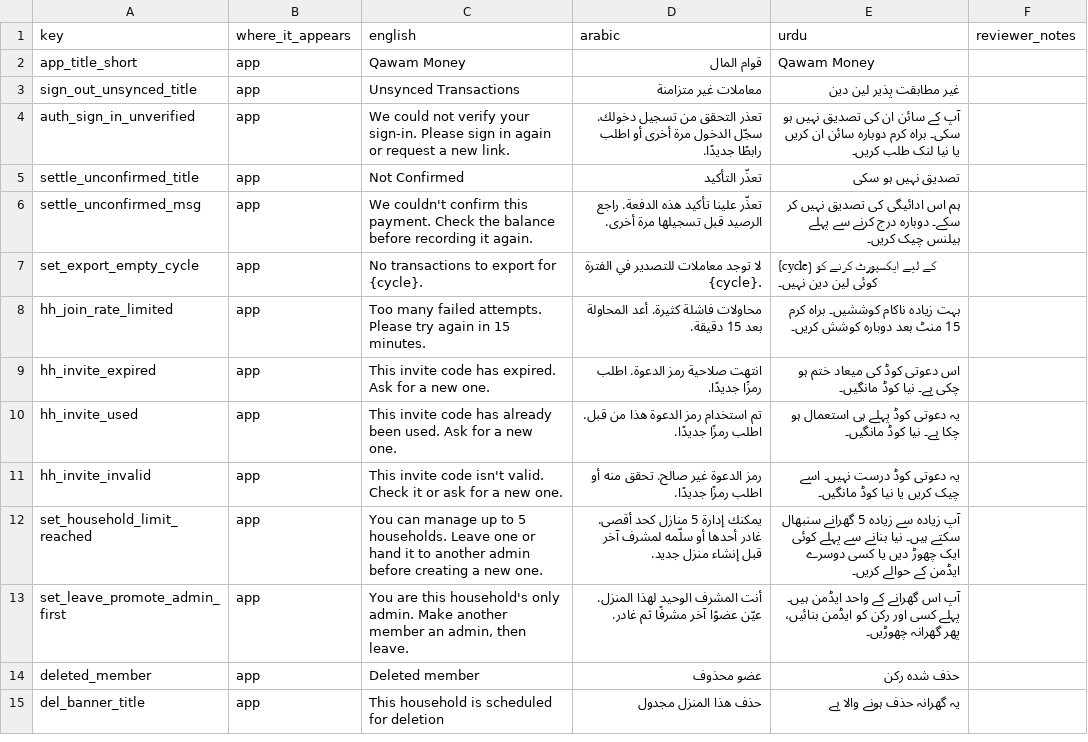
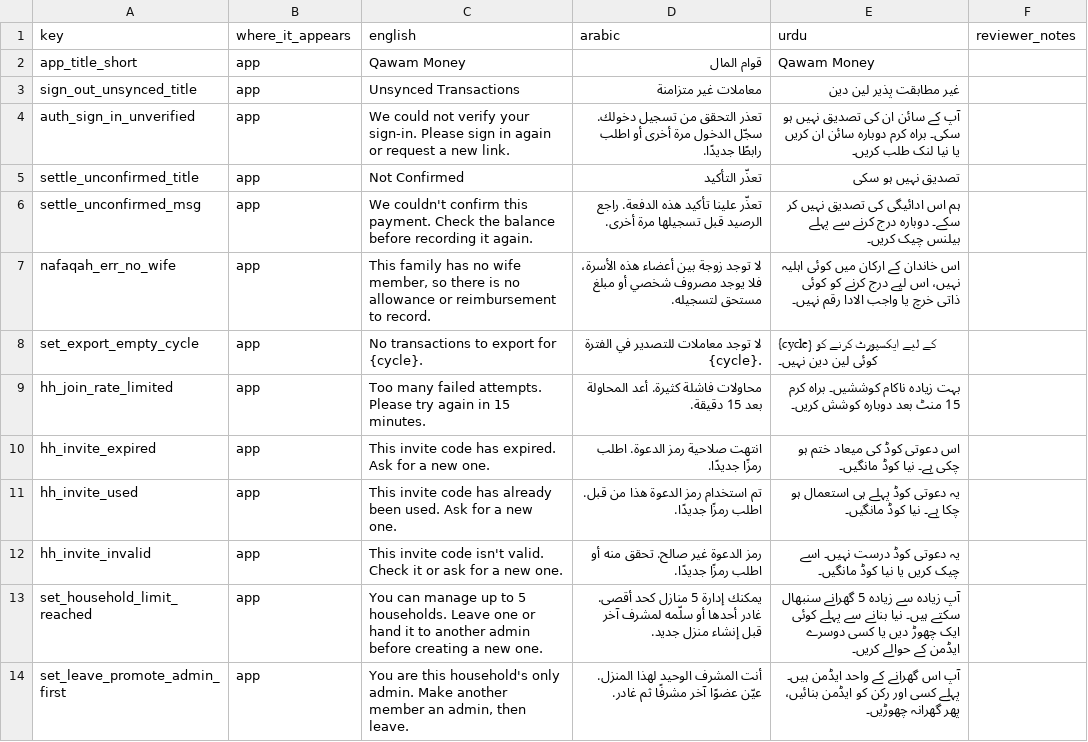
Before and after one commit to Masteader/budget-tracker, a CSV file: docs/review/account_deletion_translation_review.csv, drawn as a sheet; only a part is shown; the shorter side is filled out with more unchanged rows.

```diff
--- a/docs/review/account_deletion_translation_review.csv
+++ b/docs/review/account_deletion_translation_review.csv
@@ -6,2 +6,3 @@ settle_unconfirmed_title,app,Not Confirmed,تعذّر التأكيد,تصدیق
 settle_unconfirmed_msg,app,We couldn't confirm this payment. Check the balance before recording it again.,تعذّر علينا تأكيد هذه الدفعة. راجع الرصيد قبل تسجيلها مرة أخرى.,ہم اس ادائیگی کی تصدیق نہیں کر سکے۔ دوبارہ درج کرنے سے پہلے بیلنس چیک کریں۔,
+nafaqah_err_no_wife,app,"This family has no wife member, so there is no allowance or reimbursement to record.",لا توجد زوجة بين أعضاء هذه الأسرة، فلا يوجد مصروف شخصي أو مبلغ مستحق لتسجيله.,اس خاندان کے ارکان میں کوئی اہلیہ نہیں، اس لیے درج کرنے کو کوئی ذاتی خرچ یا واجب الادا رقم نہیں۔,
 set_export_empty_cycle,app,No transactions to export for {cycle}.,لا توجد معاملات للتصدير في الفترة {cycle}.,{cycle} کے لیے ایکسپورٹ کرنے کو کوئی لین دین نہیں۔,
```
Also changed, not shown: 8 other files.
